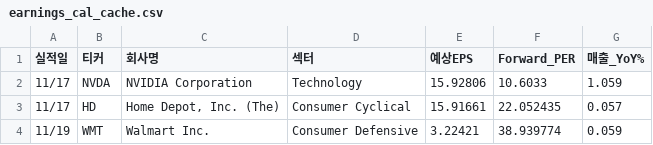
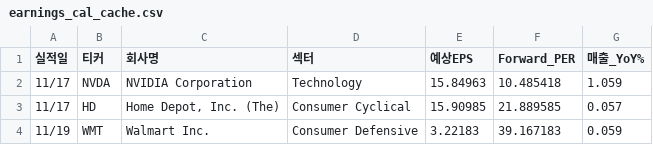
Before and after one commit to dicacros-gif/claude, a CSV file: data/earnings_cal_cache.csv, drawn as a sheet.

```diff
--- a/data/earnings_cal_cache.csv
+++ b/data/earnings_cal_cache.csv
@@ -1,4 +1,4 @@
 실적일,티커,회사명,섹터,예상EPS,Forward_PER,매출_YoY%
-11/17,NVDA,NVIDIA Corporation,Technology,15.92806,10.6033,1.059
-11/17,HD,"Home Depot, Inc. (The)",Consumer Cyclical,15.91661,22.052435,0.057
-11/19,WMT,Walmart Inc.,Consumer Defensive,3.22421,38.939774,0.059
+11/17,NVDA,NVIDIA Corporation,Technology,15.84963,10.485418,1.059
+11/17,HD,"Home Depot, Inc. (The)",Consumer Cyclical,15.90985,21.889585,0.057
+11/19,WMT,Walmart Inc.,Consumer Defensive,3.22183,39.167183,0.059
```
Also changed, not shown: data/market_index_cache.csv, data/sector_perf_cache.csv, 5 other files.
